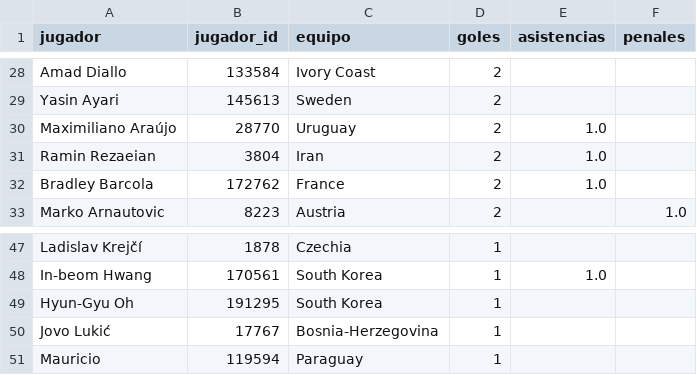
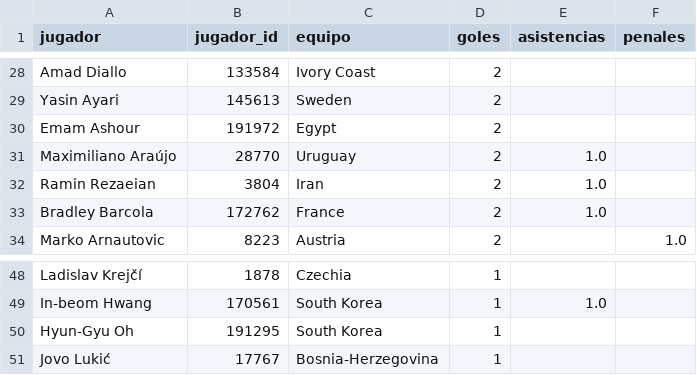
Before and after one commit to dbouzada/mundial-2026-data, a CSV file: data/processed/scorers.csv, drawn as a sheet; only a part is shown, gaps mark what is left out.

```diff
--- a/data/processed/scorers.csv
+++ b/data/processed/scorers.csv
@@ -29,2 +29,3 @@ Amad Diallo,133584,Ivory Coast,2,,
 Yasin Ayari,145613,Sweden,2,,
+Emam Ashour,191972,Egypt,2,,
 Maximiliano Araújo,28770,Uruguay,2,1.0,
@@ -50,2 +51 @@ Hyun-Gyu Oh,191295,South Korea,1,,
 Jovo Lukić,17767,Bosnia-Herzegovina,1,,
-Mauricio,119594,Paraguay,1,,
```
Also changed, not shown: 3 other files.
